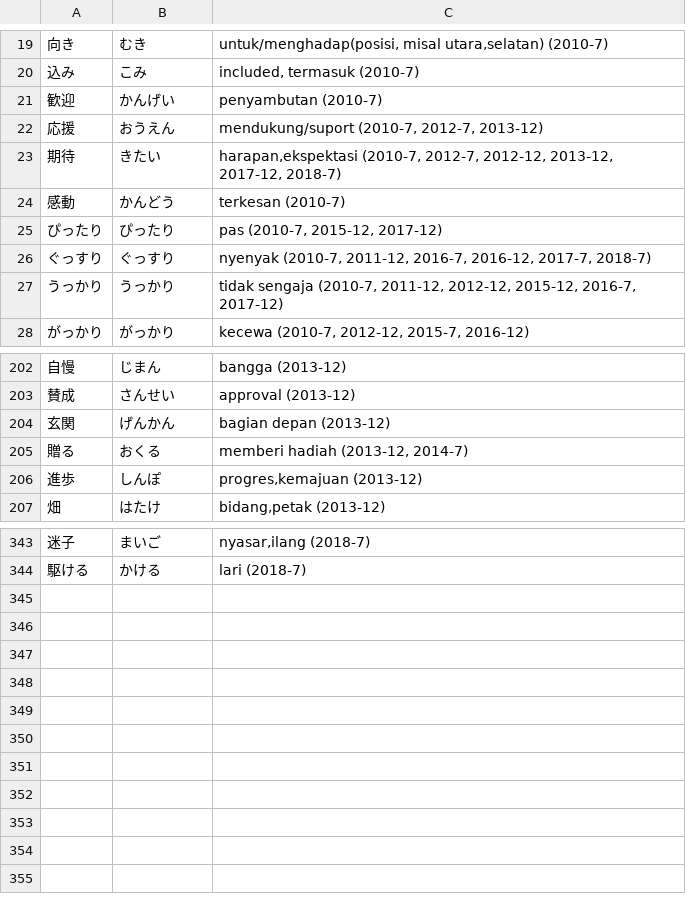
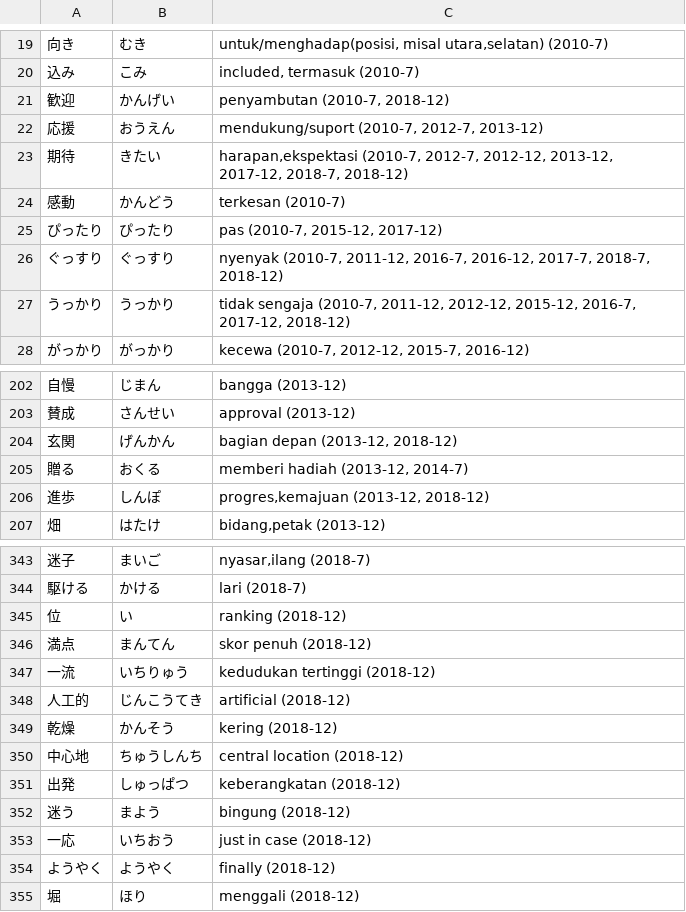
Before and after one commit to moemoe89/simple-quizify, a CSV file: jlpt-soal-asli-n3-kosakata.csv, drawn as a sheet; only a part is shown, gaps mark what is left out; the diff covers the shown part only; the diff names each change by its address in the sheet, - before the commit and + after, or states it on an @@ line.

Commit message:
feat: add vocab jlpt n3 2018-12

```diff
--- a/jlpt-soal-asli-n3-kosakata.csv
+++ b/jlpt-soal-asli-n3-kosakata.csv
-C21: penyambutan (2010-7)
+C21: penyambutan (2010-7, 2018-12)
-C23: …2013-12, 2017-12, 2018-7)
+C23: …2013-12, 2017-12, 2018-7, 2018-12)
-C26: …2016-12, 2017-7, 2018-7)
+C26: …2016-12, 2017-7, 2018-7, 2018-12)
-C27: …2015-12, 2016-7, 2017-12)
+C27: …2015-12, 2016-7, 2017-12, 2018-12)
-C204: bagian depan (2013-12)
+C204: bagian depan (2013-12, 2018-12)
-C206: progres,kemajuan (2013-12)
+C206: progres,kemajuan (2013-12, 2018-12)
+row 345: 位 | い | ranking (2018-12)
+row 346: 満点 | まんてん | skor penuh (2018-12)
+row 347: 一流 | いちりゅう | kedudukan tertinggi (2018-12)
+row 348: 人工的 | じんこうてき | artificial (2018-12)
+row 349: 乾燥 | かんそう | kering (2018-12)
+row 350: 中心地 | ちゅうしんち | central location (2018-12)
+row 351: 出発 | しゅっぱつ | keberangkatan (2018-12)
+row 352: 迷う | まよう | bingung (2018-12)
+row 353: 一応 | いちおう | just in case (2018-12)
+row 354: ようやく | ようやく | finally (2018-12)
+row 355: 堀 | ほり | menggali (2018-12)
```
Also changed, not shown: 23 edited cells elsewhere in this file.
